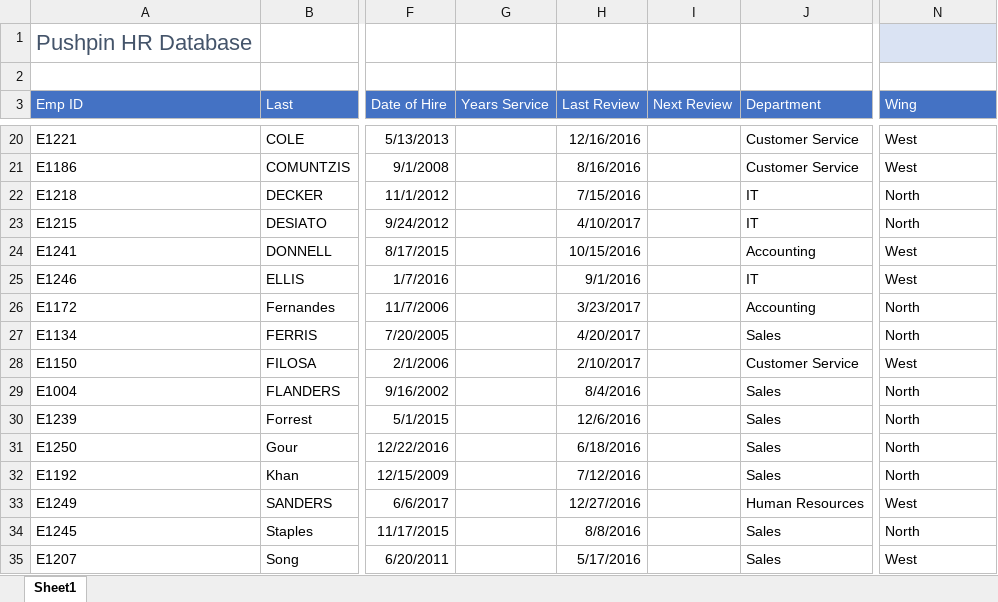
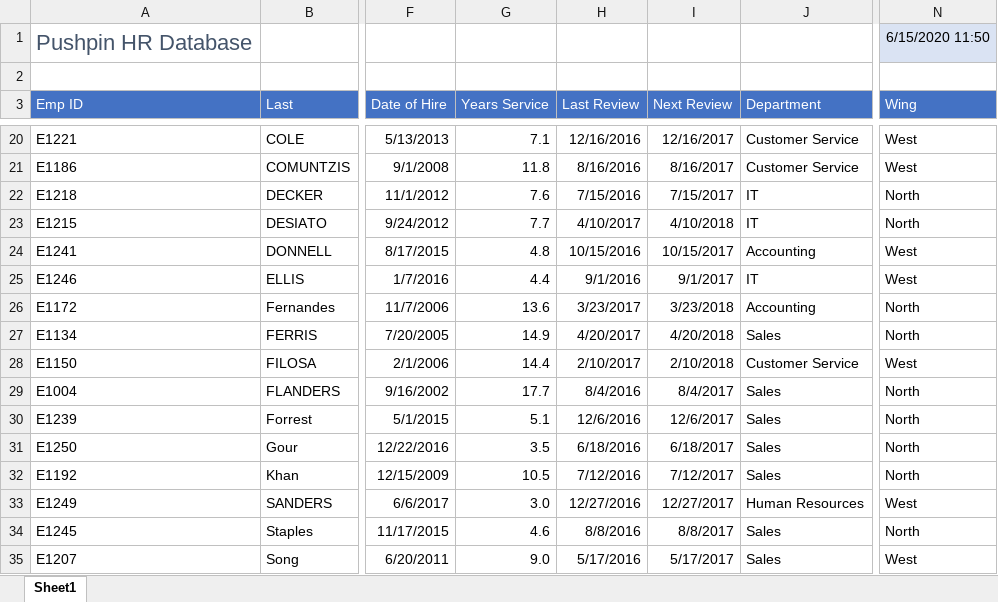
Before and after one commit to foongminwong/excel-skills-for-business, an Excel workbook: Intermediate I/Week 2/workbook/W2_V5 Date_Functions.xlsx, sheet Sheet1, drawn as a sheet; only a part is shown, gaps mark what is left out; values as stored, in another font and other column widths than the file's, no borders; the diff covers the shown part only; the diff names each change by its address in the sheet, - before the commit and + after, or states it on an @@ line.

```diff
--- a/Intermediate I/Week 2/workbook/W2_V5 Date_Functions.xlsx (sheet Sheet1)
+++ b/Intermediate I/Week 2/workbook/W2_V5 Date_Functions.xlsx (sheet Sheet1)
-N1 (Wing): (empty)
+N1 (Wing): 6/15/2020 11:50
-G20 (Years Service): (empty)
+G20 (Years Service): 7.1
-I20 (Next Review): (empty)
+I20 (Next Review): 12/16/2017
-G21 (Years Service): (empty)
+G21 (Years Service): 11.8
-I21 (Next Review): (empty)
+I21 (Next Review): 8/16/2017
-G22 (Years Service): (empty)
+G22 (Years Service): 7.6
-I22 (Next Review): (empty)
+I22 (Next Review): 7/15/2017
-G23 (Years Service): (empty)
+G23 (Years Service): 7.7
-I23 (Next Review): (empty)
+I23 (Next Review): 4/10/2018
-G24 (Years Service): (empty)
+G24 (Years Service): 4.8
-I24 (Next Review): (empty)
+I24 (Next Review): 10/15/2017
-G25 (Years Service): (empty)
+G25 (Years Service): 4.4
-I25 (Next Review): (empty)
+I25 (Next Review): 9/1/2017
-G26 (Years Service): (empty)
+G26 (Years Service): 13.6
-I26 (Next Review): (empty)
+I26 (Next Review): 3/23/2018
-G27 (Years Service): (empty)
+G27 (Years Service): 14.9
-I27 (Next Review): (empty)
+I27 (Next Review): 4/20/2018
-G28 (Years Service): (empty)
+G28 (Years Service): 14.4
-I28 (Next Review): (empty)
+I28 (Next Review): 2/10/2018
-G29 (Years Service): (empty)
+G29 (Years Service): 17.7
-I29 (Next Review): (empty)
+I29 (Next Review): 8/4/2017
-G30 (Years Service): (empty)
+G30 (Years Service): 5.1
-I30 (Next Review): (empty)
+I30 (Next Review): 12/6/2017
-G31 (Years Service): (empty)
+G31 (Years Service): 3.5
-I31 (Next Review): (empty)
+I31 (Next Review): 6/18/2017
-G32 (Years Service): (empty)
+G32 (Years Service): 10.5
-I32 (Next Review): (empty)
+I32 (Next Review): 7/12/2017
-G33 (Years Service): (empty)
+G33 (Years Service): 3.0
-I33 (Next Review): (empty)
+I33 (Next Review): 12/27/2017
-G34 (Years Service): (empty)
+G34 (Years Service): 4.6
-I34 (Next Review): (empty)
+I34 (Next Review): 8/8/2017
-G35 (Years Service): (empty)
+G35 (Years Service): 9.0
-I35 (Next Review): (empty)
+I35 (Next Review): 5/17/2017
```
Also changed, not shown: 38 edited cells elsewhere in this sheet, 4 other files.
